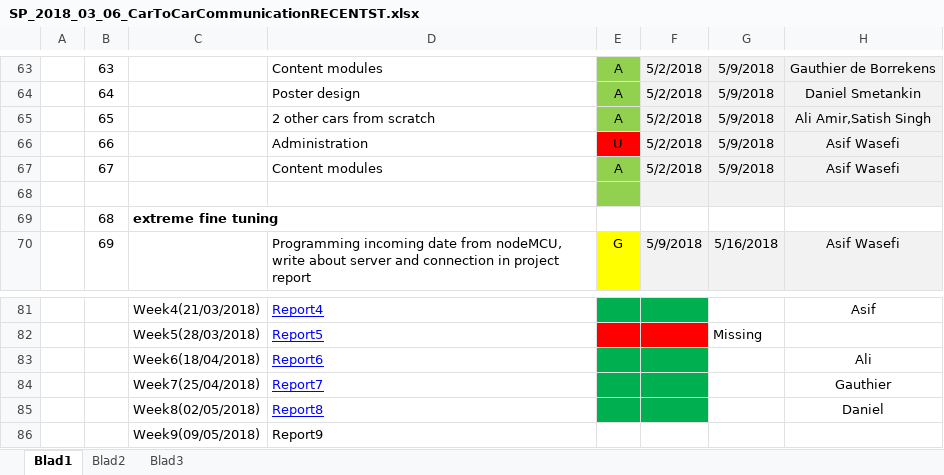
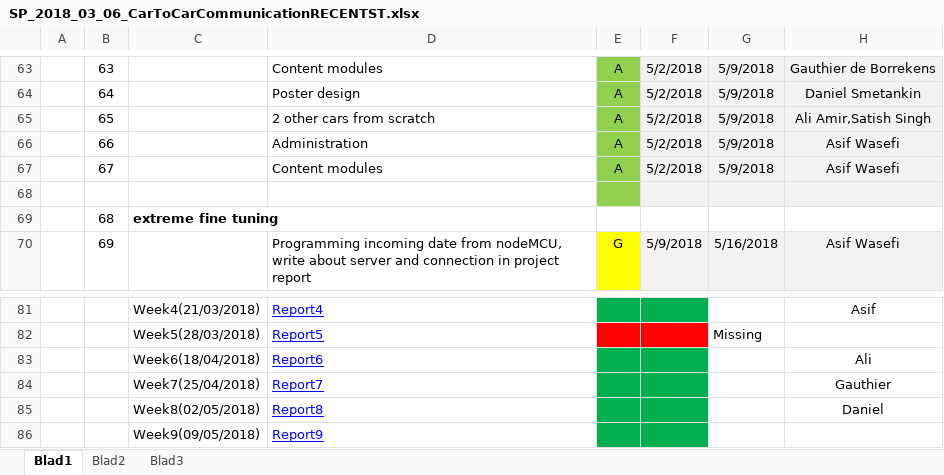
Before and after one commit to gauthierdb/Scientific-Project, an Excel workbook: SP_2018_03_06_CarToCarCommunicationRECENTST.xlsx, sheet Blad1, drawn as a sheet; only a part is shown, gaps mark what is left out; values as stored, in another font and other column widths than the file's, no borders; the diff names each change by its address in the sheet, - before the commit and + after, or states it on an @@ line.

Commit message:
updated excel

```diff
--- a/SP_2018_03_06_CarToCarCommunicationRECENTST.xlsx (sheet Blad1)
+++ b/SP_2018_03_06_CarToCarCommunicationRECENTST.xlsx (sheet Blad1)
-E66: U
+E66: A
-E66 fill: #FF0000
+E66 fill: #92D050
@@ D86 underline: off → on, text colour: black → #0000FF @@
-E86:F86 fill: none
+E86:F86 fill: #00B050
```
